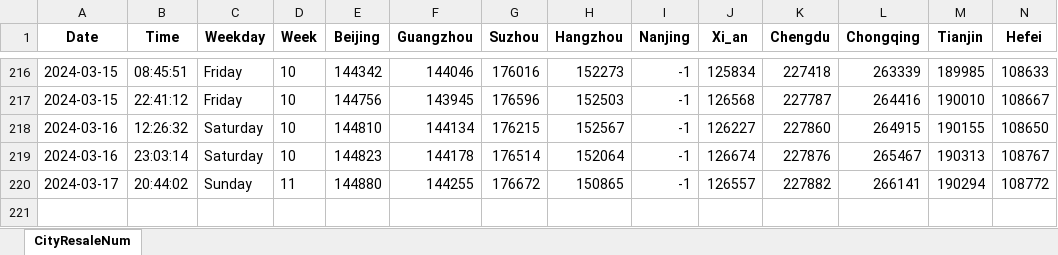
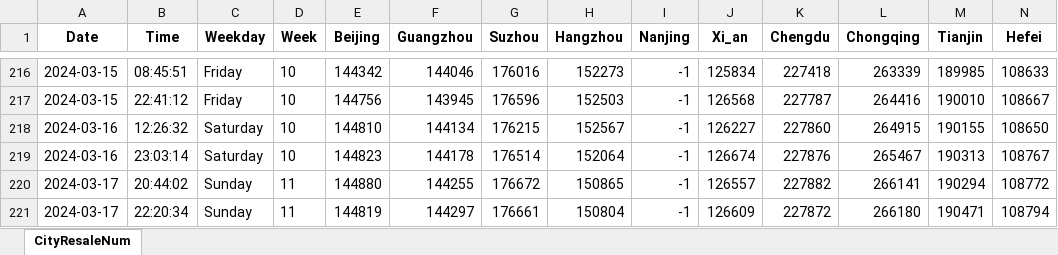
Before and after one commit to Pyrad/pyradnotes, an Excel workbook: source/RealEstate/cityDataYear2024ResaleNum16.xlsx, sheet CityResaleNum, drawn as a sheet; only a part is shown, gaps mark what is left out; values as stored, in another font and other column widths than the file's, no borders; rows hold the shown columns only; the diff names each change by its address in the sheet, - before the commit and + after, or states it on an @@ line.

Commit message:
Realestate Update resale numbers 2024-03-17 22:20

```diff
--- a/source/RealEstate/cityDataYear2024ResaleNum16.xlsx (sheet CityResaleNum)
+++ b/source/RealEstate/cityDataYear2024ResaleNum16.xlsx (sheet CityResaleNum)
+row 221: 2024-03-17 | 22:20:34 | Sunday | 11 | 144819 | 144297 | 176661 | 150804 | -1 | 126609 | 227872 | 266180 | 190471 | 108794
```
Also changed, not shown: 1 other file.
